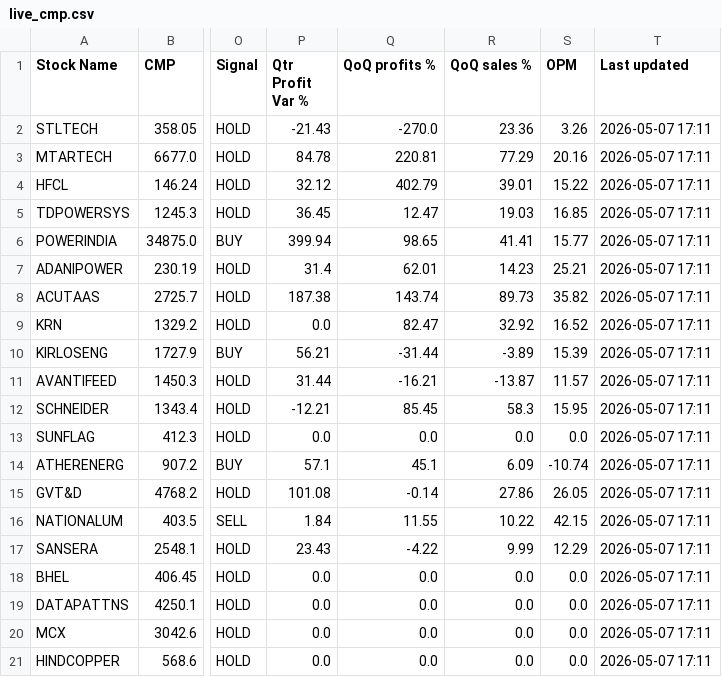
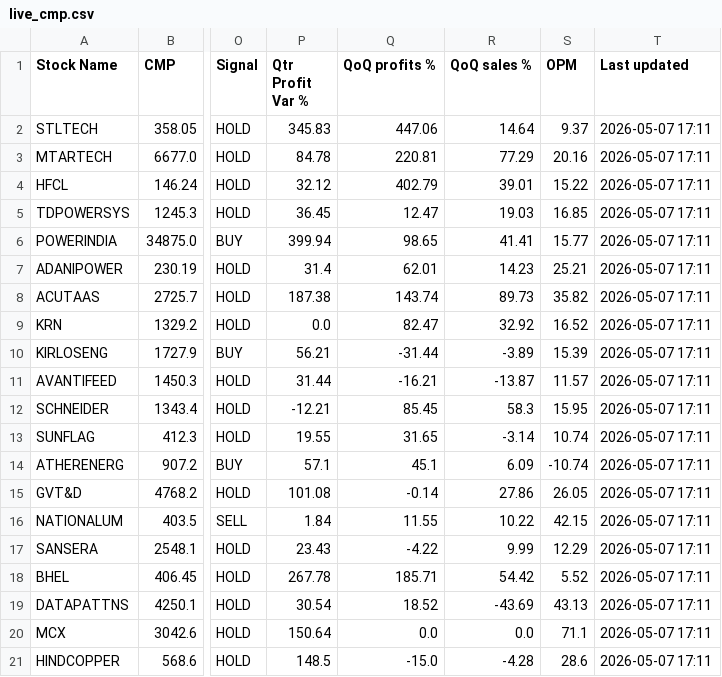
Before and after one commit to shweta03/MintingM-Dashboard-RS, a CSV file: live_cmp.csv, drawn as a sheet; only a part is shown, gaps mark what is left out; the diff names each change by its address in the sheet, - before the commit and + after, or states it on an @@ line.

```diff
--- a/live_cmp.csv
+++ b/live_cmp.csv
-P2 (Qtr Profit Var %): -21.43
+P2 (Qtr Profit Var %): 345.83
-Q2 (QoQ profits %): -270.0
+Q2 (QoQ profits %): 447.06
-R2 (QoQ sales %): 23.36
+R2 (QoQ sales %): 14.64
-S2 (OPM): 3.26
+S2 (OPM): 9.37
-P13 (Qtr Profit Var %): 0.0
+P13 (Qtr Profit Var %): 19.55
-Q13 (QoQ profits %): 0.0
+Q13 (QoQ profits %): 31.65
-R13 (QoQ sales %): 0.0
+R13 (QoQ sales %): -3.14
-S13 (OPM): 0.0
+S13 (OPM): 10.74
-P18 (Qtr Profit Var %): 0.0
+P18 (Qtr Profit Var %): 267.78
-Q18 (QoQ profits %): 0.0
+Q18 (QoQ profits %): 185.71
-R18 (QoQ sales %): 0.0
+R18 (QoQ sales %): 54.42
-S18 (OPM): 0.0
+S18 (OPM): 5.52
-P19 (Qtr Profit Var %): 0.0
+P19 (Qtr Profit Var %): 30.54
-Q19 (QoQ profits %): 0.0
+Q19 (QoQ profits %): 18.52
-R19 (QoQ sales %): 0.0
+R19 (QoQ sales %): -43.69
-S19 (OPM): 0.0
+S19 (OPM): 43.13
-P20 (Qtr Profit Var %): 0.0
+P20 (Qtr Profit Var %): 150.64
-S20 (OPM): 0.0
+S20 (OPM): 71.1
-P21 (Qtr Profit Var %): 0.0
+P21 (Qtr Profit Var %): 148.5
-Q21 (QoQ profits %): 0.0
+Q21 (QoQ profits %): -15.0
-R21 (QoQ sales %): 0.0
+R21 (QoQ sales %): -4.28
-S21 (OPM): 0.0
+S21 (OPM): 28.6
```
